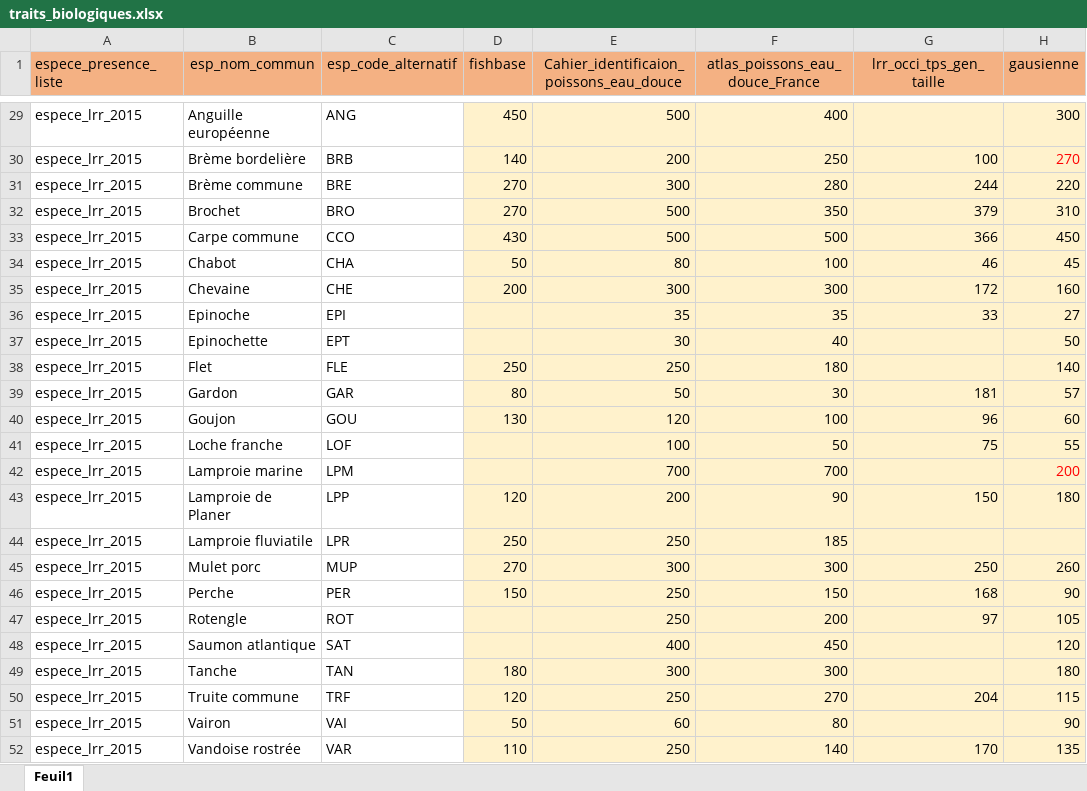
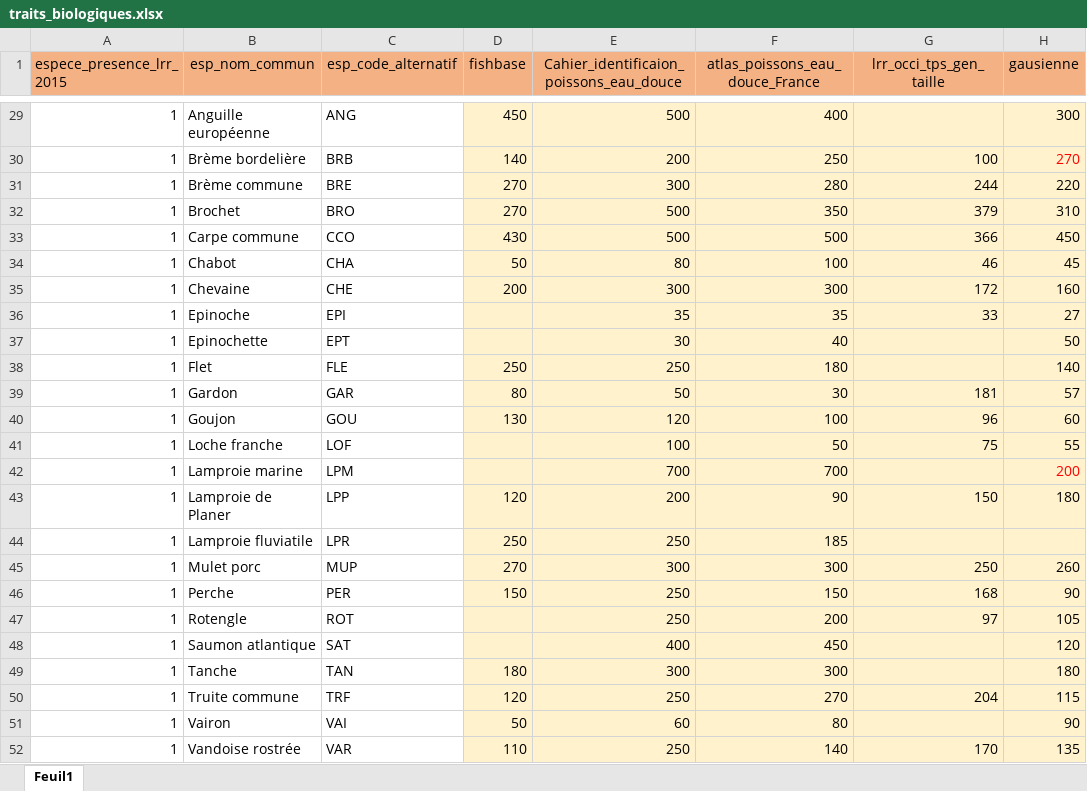
Before and after one commit to PascalIrz/liste_rouge_regionale, an Excel workbook: scripts/taille_maturite_especes/traits_biologiques.xlsx, sheet Feuil1, drawn as a sheet; only a part is shown, gaps mark what is left out; values as stored, in another font and other column widths than the file's, no borders; the diff covers the shown part only; the diff names each change by its address in the sheet, - before the commit and + after, or states it on an @@ line.

```diff
--- a/scripts/taille_maturite_especes/traits_biologiques.xlsx (sheet Feuil1)
+++ b/scripts/taille_maturite_especes/traits_biologiques.xlsx (sheet Feuil1)
-A1: espece_presence_liste
+A1: espece_presence_lrr_2015
-A29:A52 (espece_presence_lrr_2015): espece_lrr_2015
+A29:A52 (espece_presence_lrr_2015): 1
```
Also changed, not shown: 27 edited cells elsewhere in this sheet, 3 other files.
